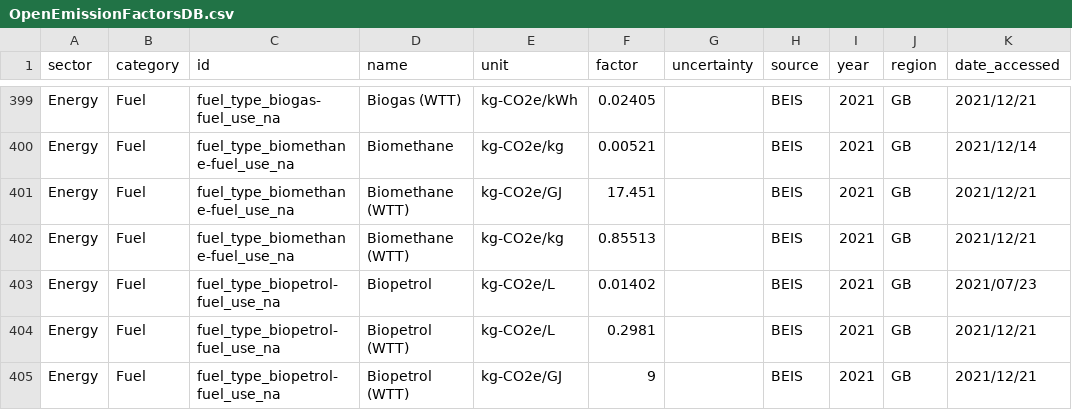
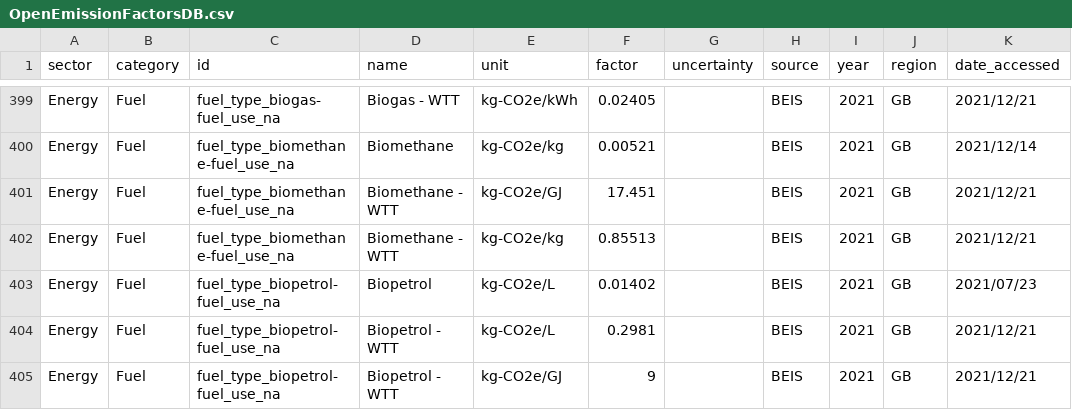
Before and after one commit to digitalronin/Open-Emission-Factors-DB, a CSV file: OpenEmissionFactorsDB.csv, drawn as a sheet; only a part is shown, gaps mark what is left out; the diff covers the shown part only; the diff names each change by its address in the sheet, - before the commit and + after, or states it on an @@ line.

```diff
--- a/OpenEmissionFactorsDB.csv
+++ b/OpenEmissionFactorsDB.csv
-D399 (name): Biogas (WTT)
+D399 (name): Biogas - WTT
-D401:D402 (name): Biomethane (WTT)
+D401:D402 (name): Biomethane - WTT
-D404:D405 (name): Biopetrol (WTT)
+D404:D405 (name): Biopetrol - WTT
```
Also changed, not shown: 33 edited cells elsewhere in this file.
